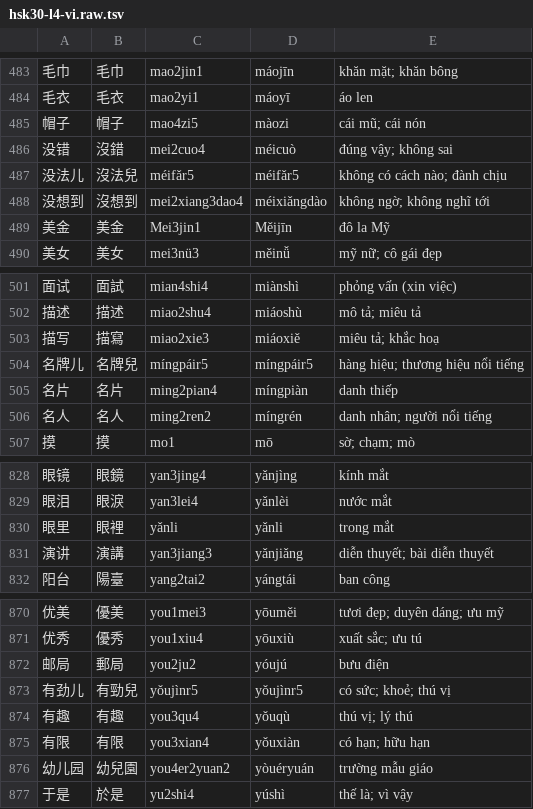
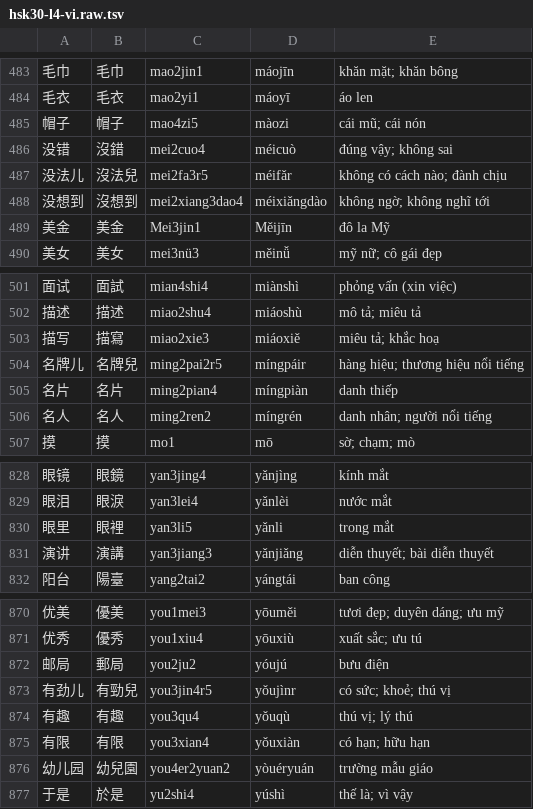
Before and after one commit to quangnd159/srs-box, a TSV file: decks/hsk30-l4-vi.raw.tsv, drawn as a sheet; only a part is shown, gaps mark what is left out.

```diff
--- a/decks/hsk30-l4-vi.raw.tsv
+++ b/decks/hsk30-l4-vi.raw.tsv
@@ -486,3 +486,3 @@
 没错	沒錯	mei2cuo4	méicuò	đúng vậy; không sai
-没法儿	沒法兒	méifǎr5	méifǎr5	không có cách nào; đành chịu
+没法儿	沒法兒	mei2fa3r5	méifǎr	không có cách nào; đành chịu
 没想到	沒想到	mei2xiang3dao4	méixiǎngdào	không ngờ; không nghĩ tới
@@ -503,3 +503,3 @@
 描写	描寫	miao2xie3	miáoxiě	miêu tả; khắc hoạ
-名牌儿	名牌兒	míngpáir5	míngpáir5	hàng hiệu; thương hiệu nổi tiếng
+名牌儿	名牌兒	ming2pai2r5	míngpáir	hàng hiệu; thương hiệu nổi tiếng
 名片	名片	ming2pian4	míngpiàn	danh thiếp
@@ -829,3 +829,3 @@
 眼泪	眼淚	yan3lei4	yǎnlèi	nước mắt
-眼里	眼裡	yǎnli	yǎnli	trong mắt
+眼里	眼裡	yan3li5	yǎnli	trong mắt
 演讲	演講	yan3jiang3	yǎnjiǎng	diễn thuyết; bài diễn thuyết
@@ -872,3 +872,3 @@
 邮局	郵局	you2ju2	yóujú	bưu điện
-有劲儿	有勁兒	yǒujìnr5	yǒujìnr5	có sức; khoẻ; thú vị
+有劲儿	有勁兒	you3jin4r5	yǒujìnr	có sức; khoẻ; thú vị
 有趣	有趣	you3qu4	yǒuqù	thú vị; lý thú
```
Also changed, not shown: decks/hsk1-2-vi.raw.tsv, decks/hsk1-2.raw.tsv, 43 other files.
